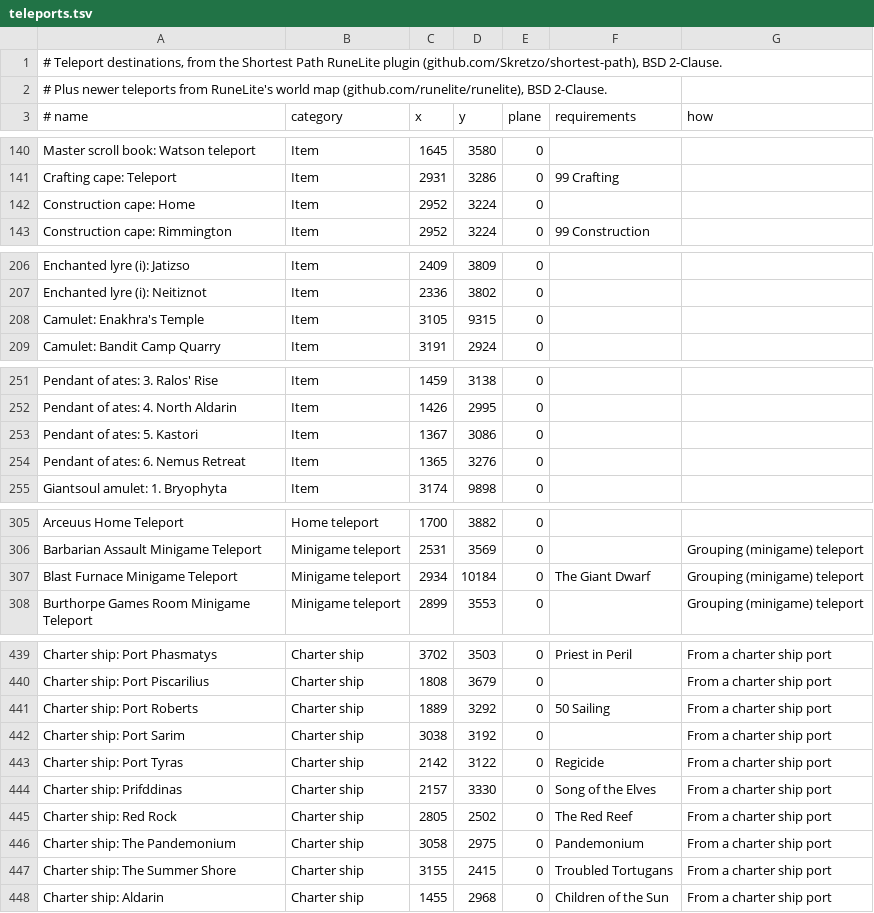
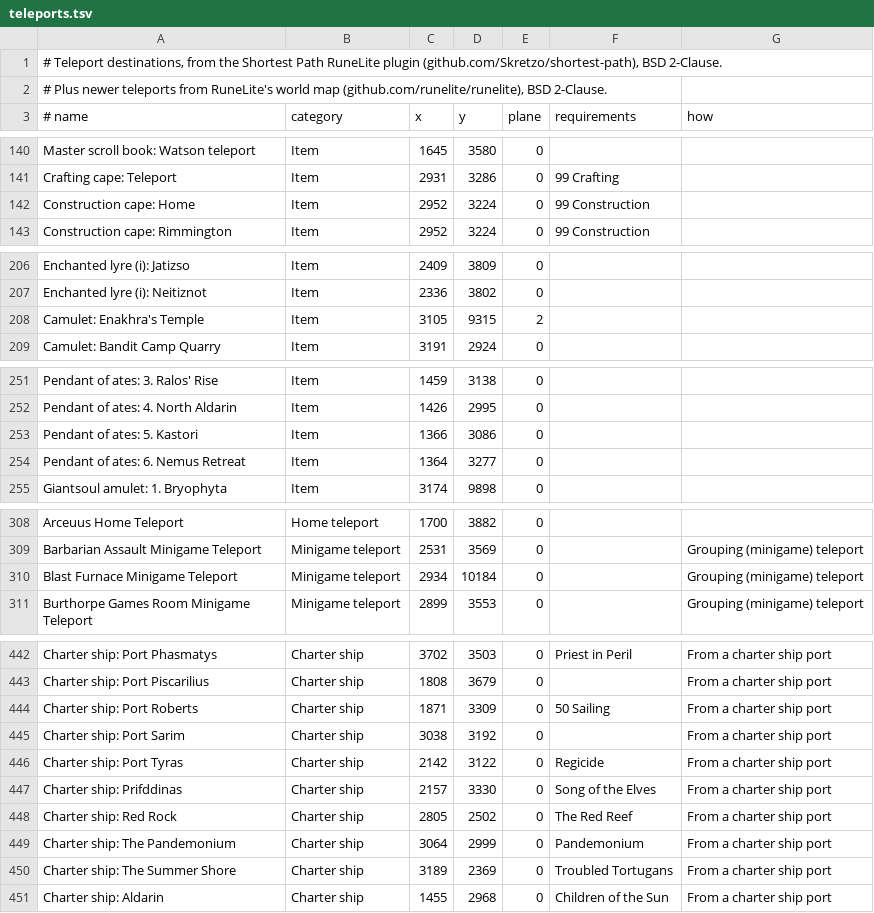
Before and after one commit to sinat50/OSRSBubbleTool, a TSV file: app/src/main/assets/teleports.tsv, drawn as a sheet; only a part is shown, gaps mark what is left out; the diff covers the shown part only.

```diff
--- a/app/src/main/assets/teleports.tsv
+++ b/app/src/main/assets/teleports.tsv
@@ -141,3 +141,3 @@ Master scroll book: Watson teleport	Item	1645	3580	0
 Crafting cape: Teleport	Item	2931	3286	0	99 Crafting	
-Construction cape: Home	Item	2952	3224	0		
+Construction cape: Home	Item	2952	3224	0	99 Construction	
 Construction cape: Rimmington	Item	2952	3224	0	99 Construction	
@@ -207,3 +207,3 @@ Enchanted lyre (i): Jatizso	Item	2409	3809	0
 Enchanted lyre (i): Neitiznot	Item	2336	3802	0		
-Camulet: Enakhra's Temple	Item	3105	9315	0		
+Camulet: Enakhra's Temple	Item	3105	9315	2		
 Camulet: Bandit Camp Quarry	Item	3191	2924	0		
@@ -252,4 +252,4 @@ Pendant of ates: 3. Ralos' Rise	Item	1459	3138	0
 Pendant of ates: 4. North Aldarin	Item	1426	2995	0		
-Pendant of ates: 5. Kastori	Item	1367	3086	0		
-Pendant of ates: 6. Nemus Retreat	Item	1365	3276	0		
+Pendant of ates: 5. Kastori	Item	1366	3086	0		
+Pendant of ates: 6. Nemus Retreat	Item	1364	3277	0		
 Giantsoul amulet: 1. Bryophyta	Item	3174	9898	0		
@@ -306,3 +309,3 @@ Arceuus Home Teleport	Home teleport	1700	3882	0
 Barbarian Assault Minigame Teleport	Minigame teleport	2531	3569	0		Grouping (minigame) teleport
-Blast Furnace Minigame Teleport	Minigame teleport	2934	10184	0	The Giant Dwarf	Grouping (minigame) teleport
+Blast Furnace Minigame Teleport	Minigame teleport	2934	10184	0		Grouping (minigame) teleport
 Burthorpe Games Room Minigame Teleport	Minigame teleport	2899	3553	0		Grouping (minigame) teleport
@@ -440,3 +443,3 @@ Charter ship: Port Phasmatys	Charter ship	3702	3503	0	Priest in Peril	From a cha
 Charter ship: Port Piscarilius	Charter ship	1808	3679	0		From a charter ship port
-Charter ship: Port Roberts	Charter ship	1889	3292	0	50 Sailing	From a charter ship port
+Charter ship: Port Roberts	Charter ship	1871	3309	0	50 Sailing	From a charter ship port
 Charter ship: Port Sarim	Charter ship	3038	3192	0		From a charter ship port
@@ -445,4 +448,4 @@ Charter ship: Prifddinas	Charter ship	2157	3330	0	Song of the Elves	From a chart
 Charter ship: Red Rock	Charter ship	2805	2502	0	The Red Reef	From a charter ship port
-Charter ship: The Pandemonium	Charter ship	3058	2975	0	Pandemonium	From a charter ship port
-Charter ship: The Summer Shore	Charter ship	3155	2415	0	Troubled Tortugans	From a charter ship port
+Charter ship: The Pandemonium	Charter ship	3064	2999	0	Pandemonium	From a charter ship port
+Charter ship: The Summer Shore	Charter ship	3189	2369	0	Troubled Tortugans	From a charter ship port
 Charter ship: Aldarin	Charter ship	1455	2968	0	Children of the Sun	From a charter ship port
```
Also changed, not shown: 3 added rows and 18 edited cells elsewhere in this file, 4 other files.
